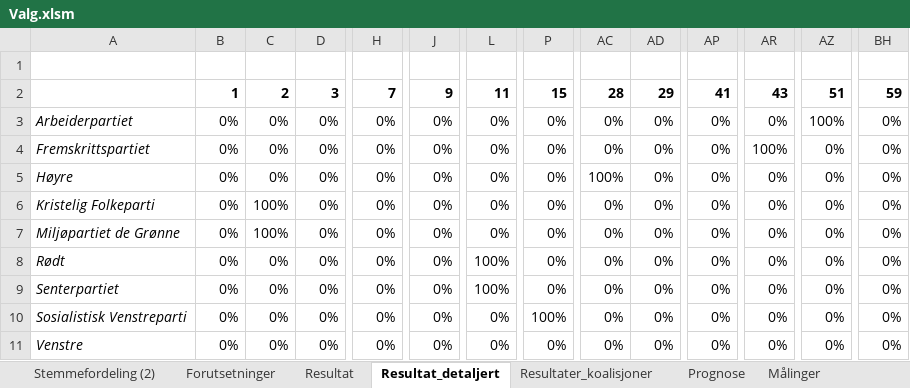
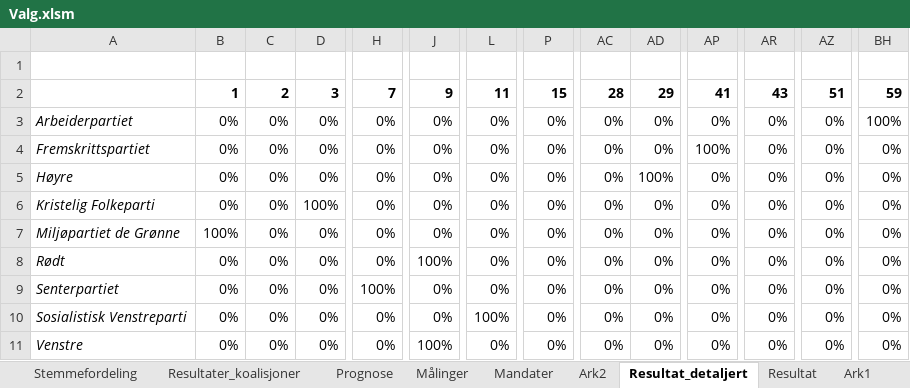
Before and after one commit to Harhoy/valgmodell, an Excel workbook: modell/Valg.xlsm, sheet Resultat_detaljert, drawn as a sheet; only a part is shown, gaps mark what is left out; values as stored, in another font and other column widths than the file's, no borders; charts and pictures and conditional formats not drawn; the diff covers the shown part only; the diff names each change by its address in the sheet, - before the commit and + after, or states it on an @@ line.

```diff
--- a/modell/Valg.xlsm (sheet Resultat_detaljert)
+++ b/modell/Valg.xlsm (sheet Resultat_detaljert)
@@ sheet tab order changed: Stemmefordeling | Resultater_koalisjoner | Prognose | Målinger | Mandater | Ark2 | Resultat_detaljert | Resultat | Ark1 @@
-AZ3: 100%
+AZ3: 0%
-BH3: 0%
+BH3: 100%
-AP4: 0%
+AP4: 100%
-AR4: 100%
+AR4: 0%
-AC5: 100%
+AC5: 0%
-AD5: 0%
+AD5: 100%
-C6:C7: 100%
+C6:C7: 0%
-D6: 0%
+D6: 100%
-B7: 0%
+B7: 100%
-J8: 0%
+J8: 100%
-L8:L9: 100%
+L8:L9: 0%
-H9: 0%
+H9: 100%
-L10: 0%
+L10: 100%
-P10: 100%
+P10: 0%
-J11: 0%
+J11: 100%
```
Also changed, not shown: 1 edited cell elsewhere in this sheet, sheet Stemmefordeling, sheet Resultat, sheet Usikkerhet, sheet Prognose, sheet Målinger, sheet Forutsetninger, charts or pictures, 3 other files.
